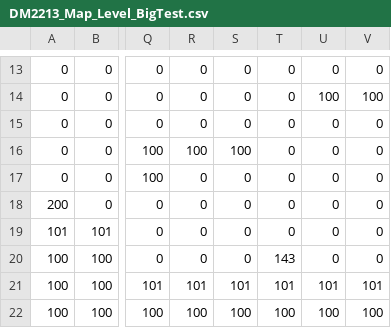
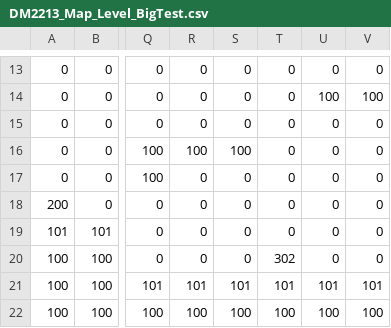
Before and after one commit to Regalixx/FrameworkSP3, a CSV file: App/Maps/DM2213_Map_Level_BigTest.csv, drawn as a sheet; only a part is shown, gaps mark what is left out; the diff names each change by its address in the sheet, - before the commit and + after, or states it on an @@ line.

```diff
--- a/App/Maps/DM2213_Map_Level_BigTest.csv
+++ b/App/Maps/DM2213_Map_Level_BigTest.csv
-T20: 143
+T20: 302
```
Also changed, not shown: App/Maps/DM2213_Map_Level_Test3.csv, 2 other files.
